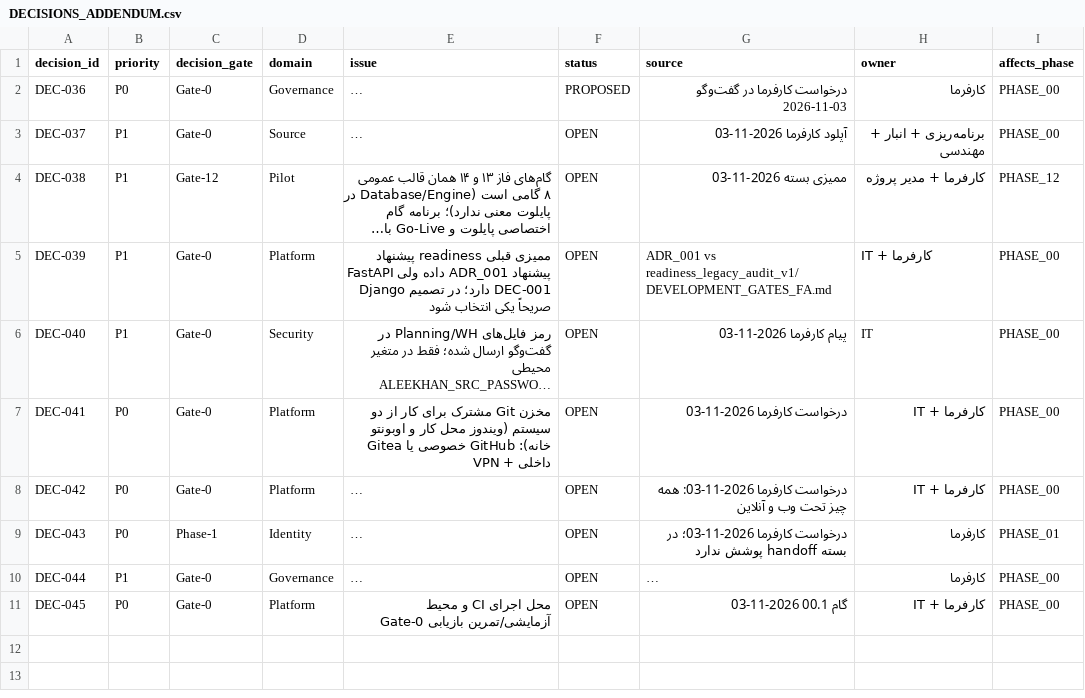
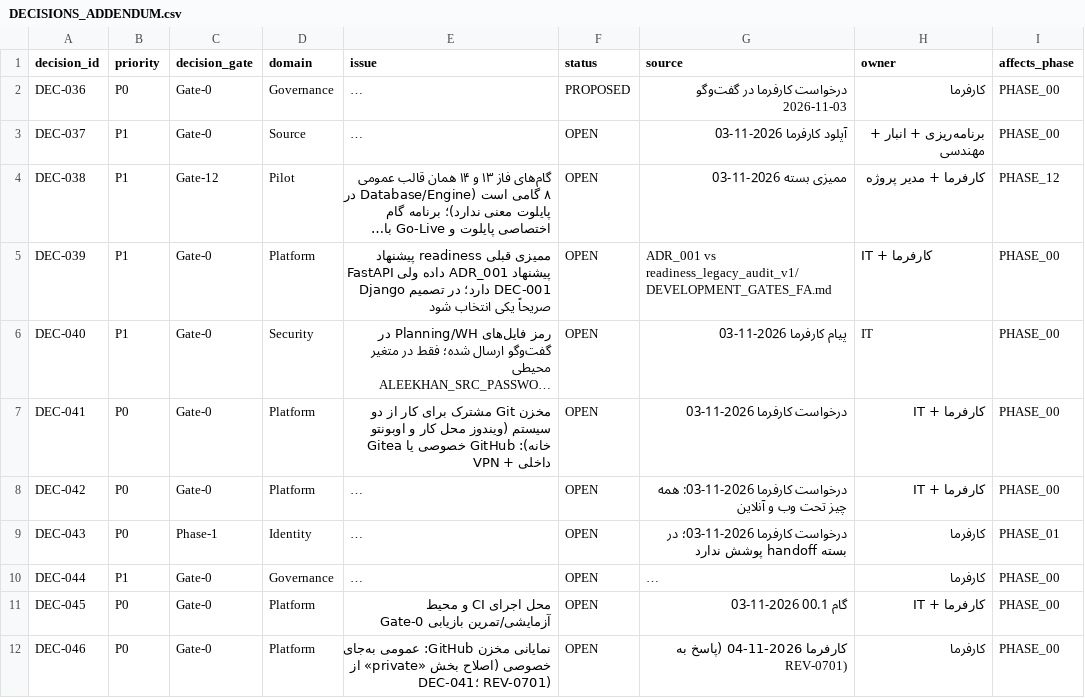
Before and after one commit to bassamrabihavi/aleekhan-erp, a CSV file: control/decisions/DECISIONS_ADDENDUM.csv, drawn as a sheet; long unchanged cells end in …; the diff names each change by its address in the sheet, - before the commit and + after, or states it on an @@ line.

```diff
--- a/control/decisions/DECISIONS_ADDENDUM.csv
+++ b/control/decisions/DECISIONS_ADDENDUM.csv
+row 12: DEC-046 | P0 | Gate-0 | Platform | نمایانی مخزن GitHub: عمومی به‌جای خصوصی (اصلاح بخش «private» از DEC-041؛ REV-0701) | OPEN | کارفرما 2026-11-04 (پاسخ به REV-0701) | کارفرما | PHASE_00
```
Also changed, not shown: control/decisions/DECISION_LOG.csv, 3 other files.
